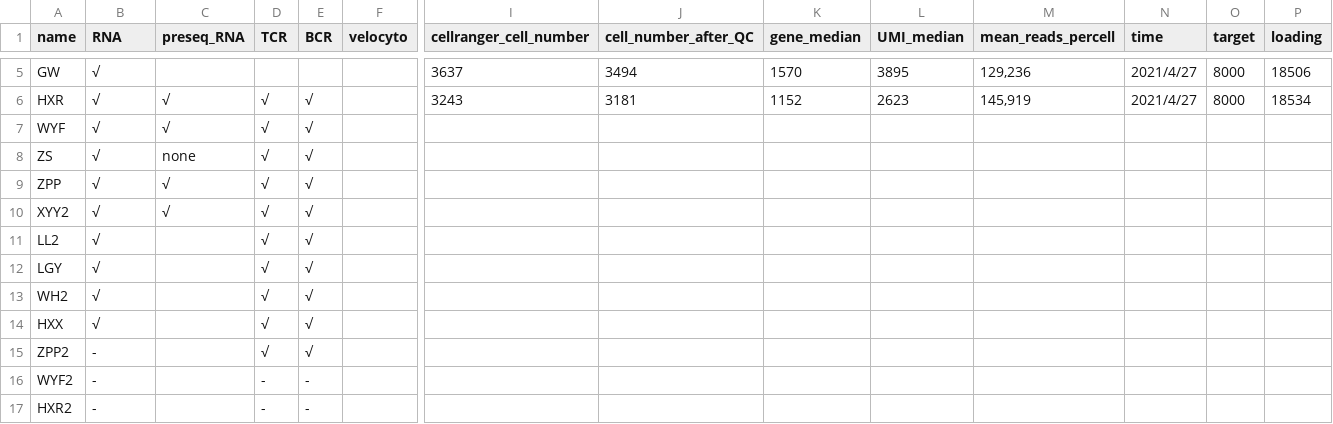
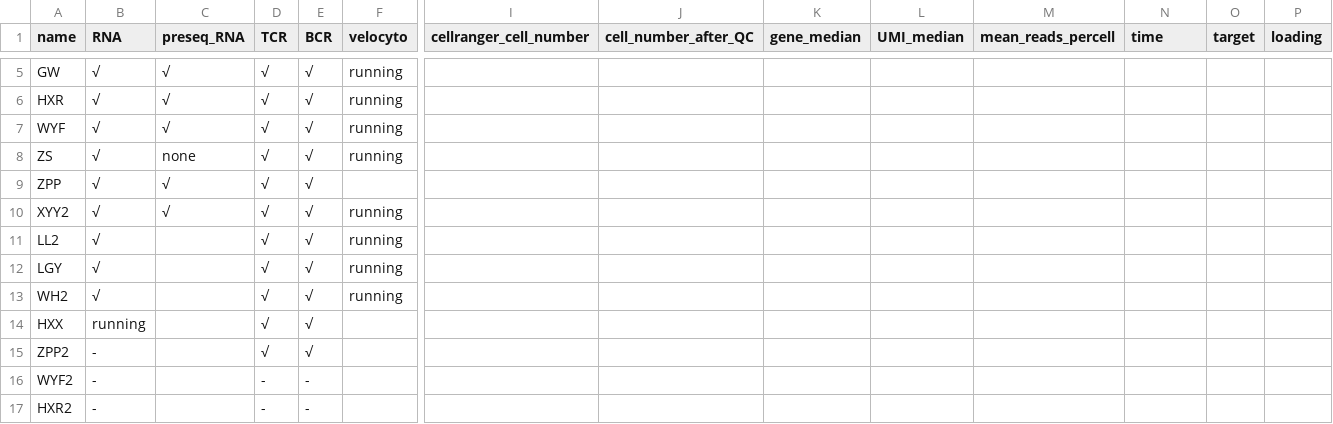
Before and after one commit to gao-lab/SLE-ImmuneAtlas, a CSV file: all_samples_nova.csv, drawn as a sheet; only a part is shown, gaps mark what is left out; the diff covers the shown part only; the diff names each change by its address in the sheet, - before the commit and + after, or states it on an @@ line.

```diff
--- a/all_samples_nova.csv
+++ b/all_samples_nova.csv
-C5 (preseq_RNA): (empty)
+C5 (preseq_RNA): √
-D5 (TCR): (empty)
+D5 (TCR): √
-E5 (BCR): (empty)
+E5 (BCR): √
-F5:F8 (velocyto): (empty)
+F5:F8 (velocyto): running
-I5 (cellranger_cell_number): 3637
+I5 (cellranger_cell_number): (empty)
-J5 (cell_number_after_QC): 3494
+J5 (cell_number_after_QC): (empty)
-K5 (gene_median): 1570
+K5 (gene_median): (empty)
-L5 (UMI_median): 3895
+L5 (UMI_median): (empty)
-M5 (mean_reads_percell): 129,236
+M5 (mean_reads_percell): (empty)
-N5:N6 (time): 2021/4/27
+N5:N6 (time): (empty)
-O5:O6 (target): 8000
+O5:O6 (target): (empty)
-P5 (loading): 18506
+P5 (loading): (empty)
-I6 (cellranger_cell_number): 3243
+I6 (cellranger_cell_number): (empty)
-J6 (cell_number_after_QC): 3181
+J6 (cell_number_after_QC): (empty)
-K6 (gene_median): 1152
+K6 (gene_median): (empty)
-L6 (UMI_median): 2623
+L6 (UMI_median): (empty)
-M6 (mean_reads_percell): 145,919
+M6 (mean_reads_percell): (empty)
-P6 (loading): 18534
+P6 (loading): (empty)
-F10:F13 (velocyto): (empty)
+F10:F13 (velocyto): running
-B14 (RNA): √
+B14 (RNA): running
```
Also changed, not shown: 32 edited cells elsewhere in this file.
